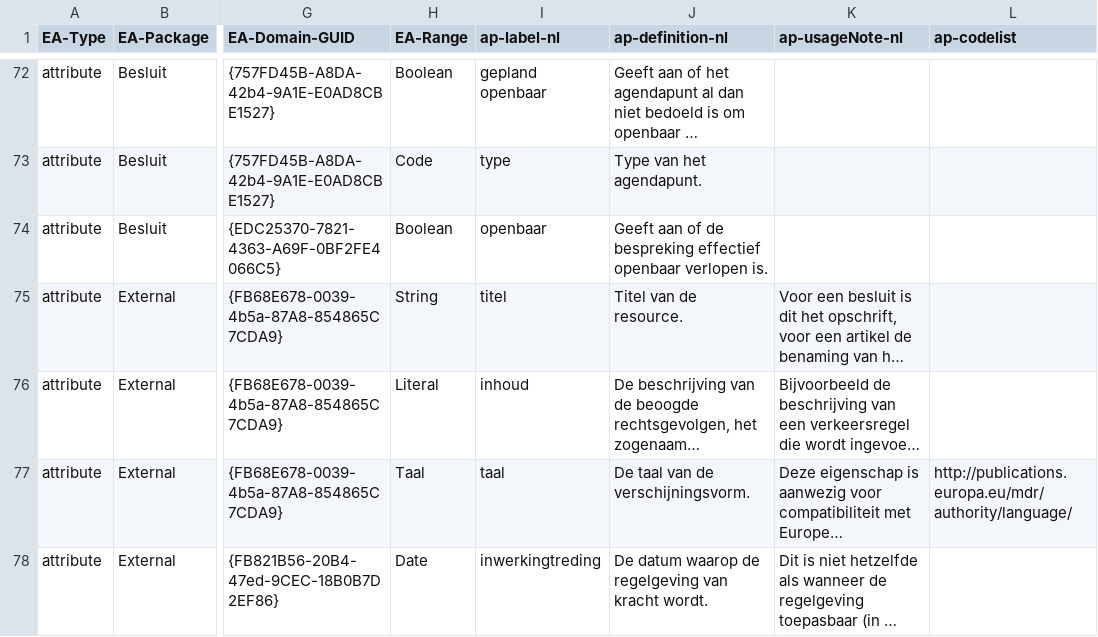
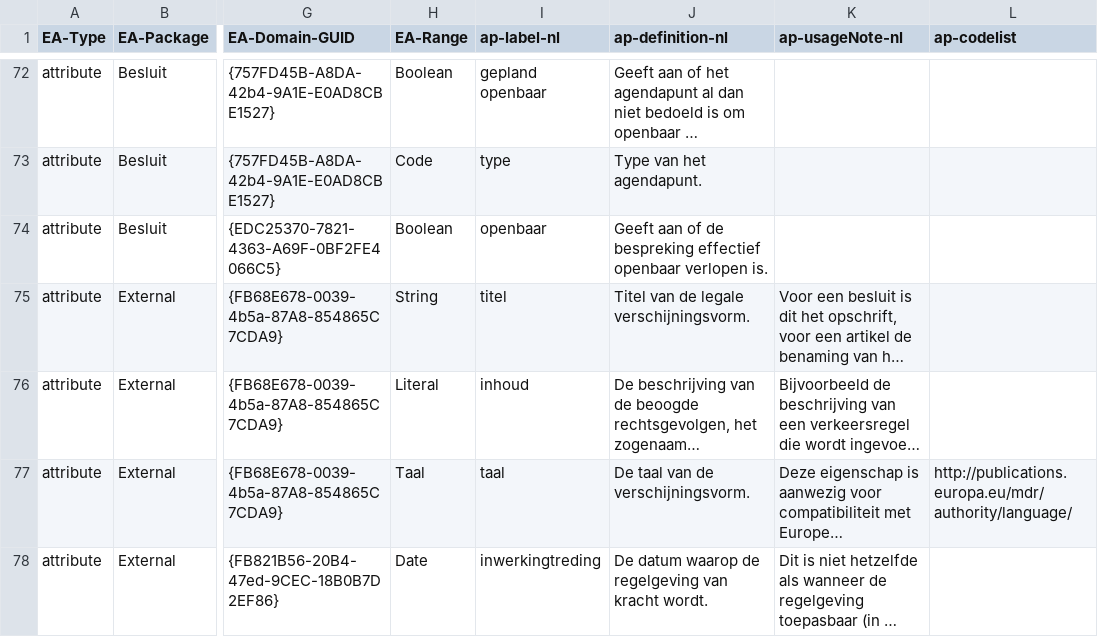
Before and after one commit to Informatievlaanderen/Data.Vlaanderen.be, a TSV file: src/Besluit Publicatie AP.tsv, drawn as a sheet; only a part is shown, gaps mark what is left out; long unchanged cells end in …; the diff covers the shown part only; the diff names each change by its address in the sheet, - before the commit and + after, or states it on an @@ line.

```diff
--- a/src/Besluit Publicatie AP.tsv
+++ b/src/Besluit Publicatie AP.tsv
-J75 (ap-definition-nl): Titel van de resource.
+J75 (ap-definition-nl): Titel van de legale verschijningsvorm.
```
Also changed, not shown: 32 moved rows elsewhere in this file, src/Mandatendatabank AP.tsv, 8 other files.
